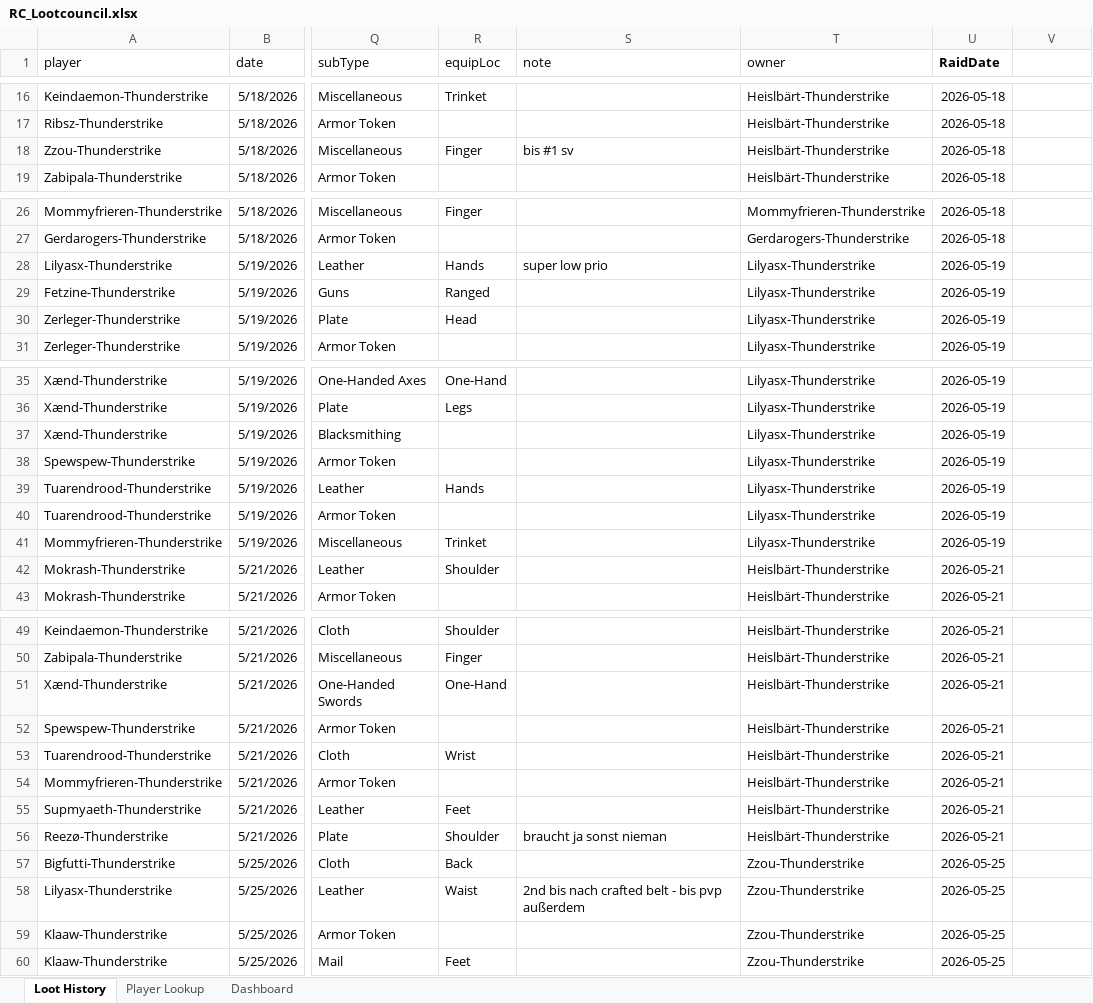
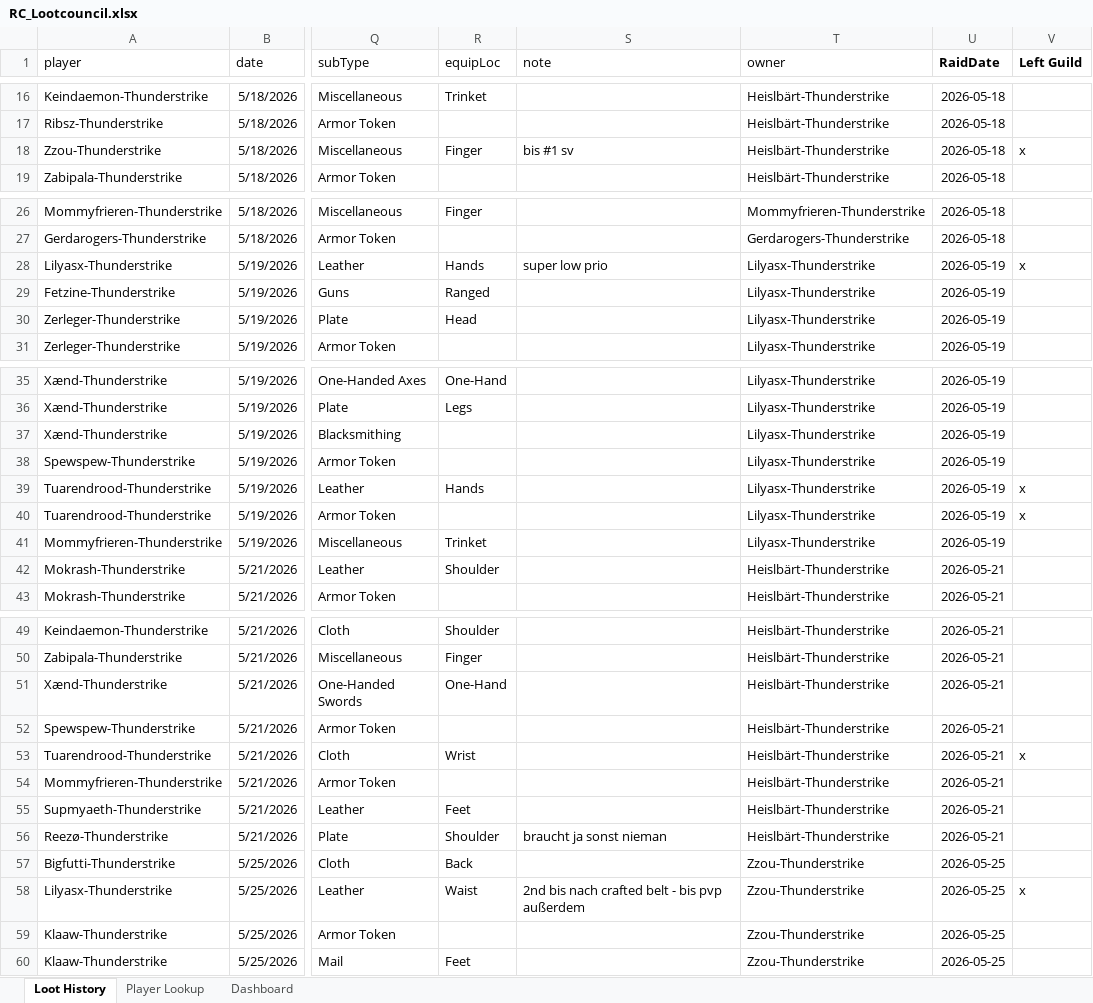
Before and after one commit to Tommypennnn/oida, an Excel workbook: RC_Lootcouncil.xlsx, sheet Loot History, drawn as a sheet; only a part is shown, gaps mark what is left out; values as stored, in another font and other column widths than the file's, no borders; the diff names each change by its address in the sheet, - before the commit and + after, or states it on an @@ line.

```diff
--- a/RC_Lootcouncil.xlsx (sheet Loot History)
+++ b/RC_Lootcouncil.xlsx (sheet Loot History)
-V1: (empty)
+V1: Left Guild
-V18 (Left Guild): (empty)
+V18 (Left Guild): x
-V28 (Left Guild): (empty)
+V28 (Left Guild): x
-V39:V40 (Left Guild): (empty)
+V39:V40 (Left Guild): x
-V53 (Left Guild): (empty)
+V53 (Left Guild): x
-V58 (Left Guild): (empty)
+V58 (Left Guild): x
```
Also changed, not shown: charts or pictures, 1 other file.
